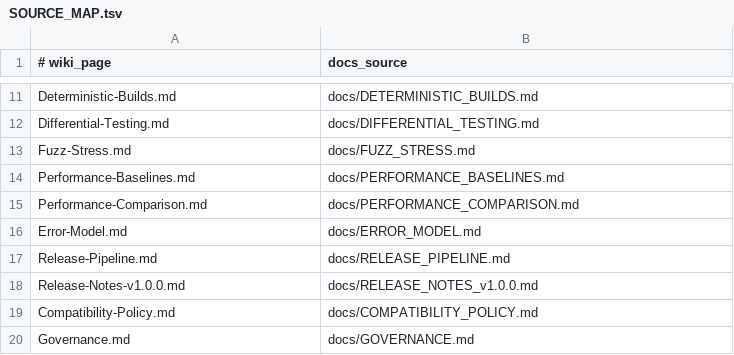
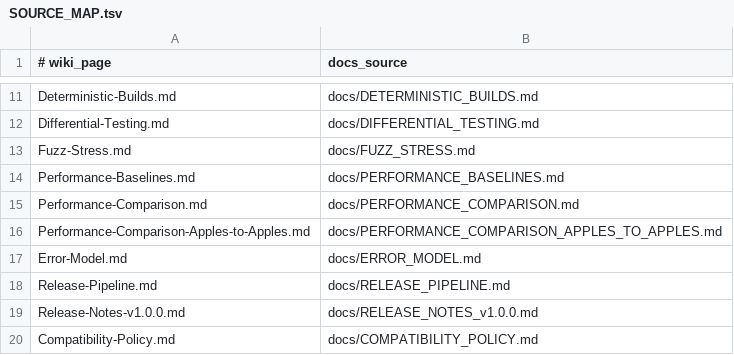
Before and after one commit to Simonsbs/l0, a TSV file: wiki/SOURCE_MAP.tsv, drawn as a sheet; only a part is shown, gaps mark what is left out; the shorter side is filled out with more unchanged rows.

Commit message:
Perf: add apples-to-apples benchmark and publish report

```diff
--- a/wiki/SOURCE_MAP.tsv
+++ b/wiki/SOURCE_MAP.tsv
@@ -15,2 +15,3 @@ Performance-Baselines.md|docs/PERFORMANCE_BASELINES.md
 Performance-Comparison.md|docs/PERFORMANCE_COMPARISON.md
+Performance-Comparison-Apples-to-Apples.md|docs/PERFORMANCE_COMPARISON_APPLES_TO_APPLES.md
 Error-Model.md|docs/ERROR_MODEL.md
```
Also changed, not shown: 13 other files.
